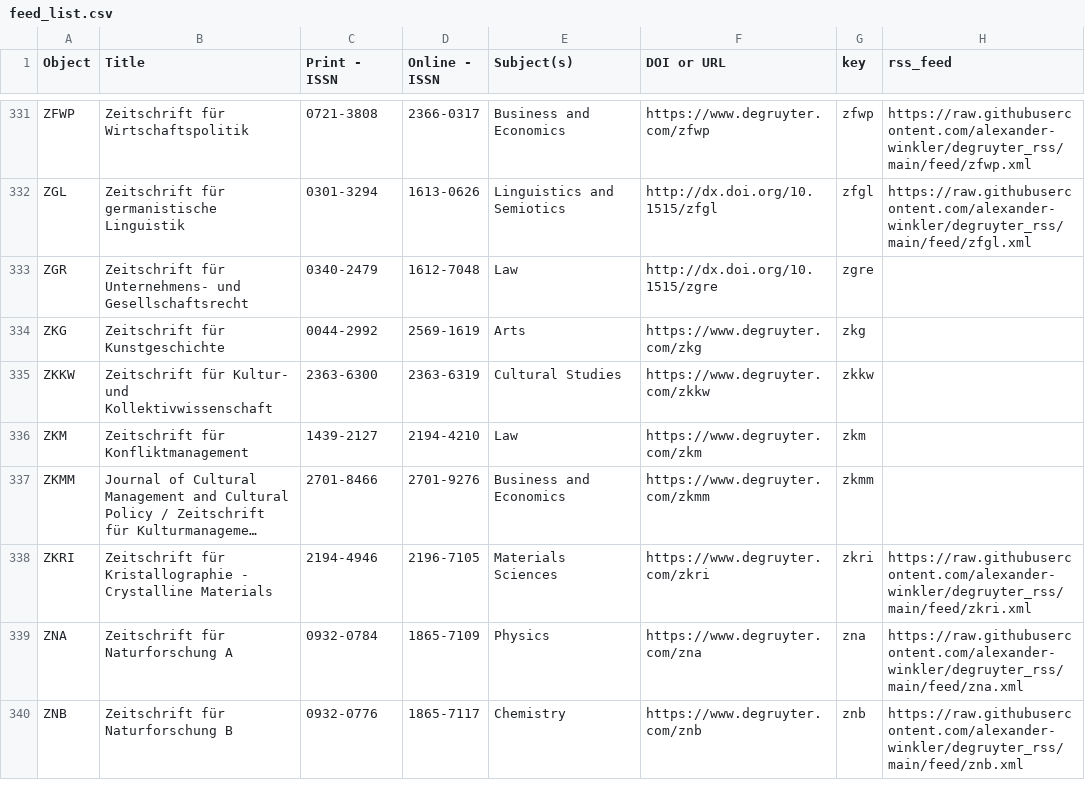
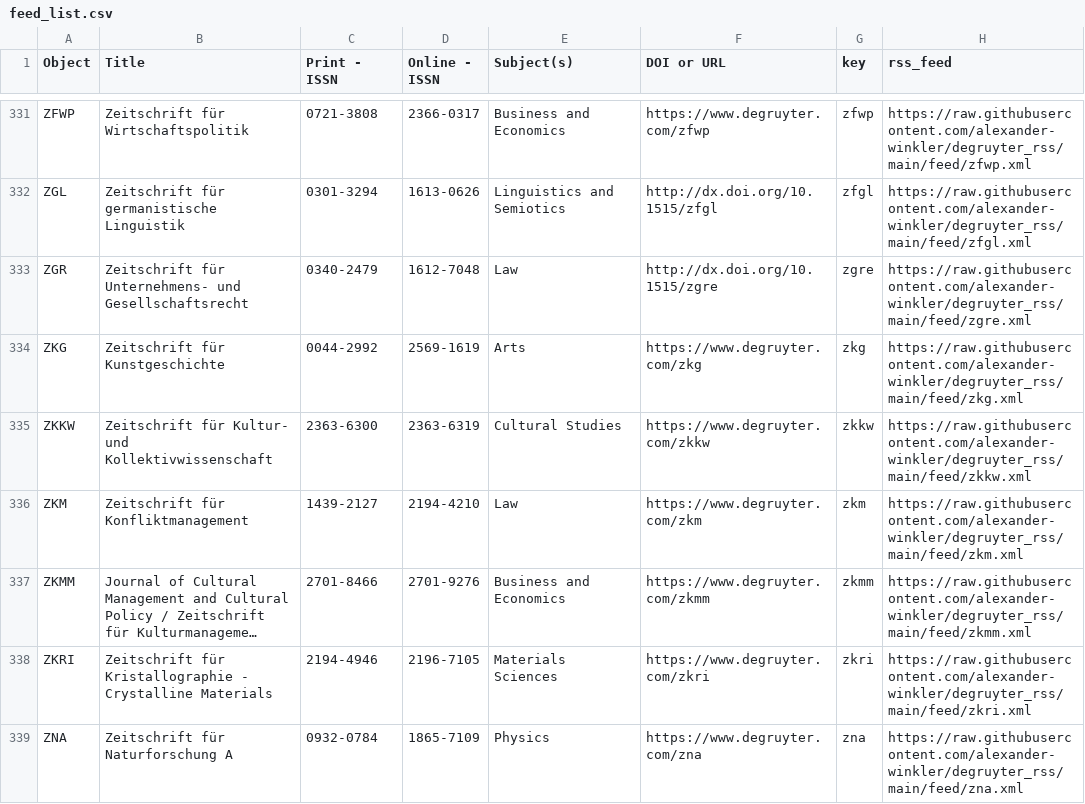
Before and after one commit to alexander-winkler/degruyter_rss, a CSV file: feed_list.csv, drawn as a sheet; only a part is shown, gaps mark what is left out; the shorter side is filled out with more unchanged rows; long unchanged cells end in …; the diff names each change by its address in the sheet, - before the commit and + after, or states it on an @@ line.

Commit message:
Sun 12 May 04:06:45 CEST 2024

```diff
--- a/feed_list.csv
+++ b/feed_list.csv
-H333 (rss_feed): (empty)
+H333 (rss_feed): https://raw.githubusercontent.com/alexander-winkler/degruyter_rss/main/feed/zgre.xml
-H334 (rss_feed): (empty)
+H334 (rss_feed): https://raw.githubusercontent.com/alexander-winkler/degruyter_rss/main/feed/zkg.xml
-H335 (rss_feed): (empty)
+H335 (rss_feed): https://raw.githubusercontent.com/alexander-winkler/degruyter_rss/main/feed/zkkw.xml
-H336 (rss_feed): (empty)
+H336 (rss_feed): https://raw.githubusercontent.com/alexander-winkler/degruyter_rss/main/feed/zkm.xml
-H337 (rss_feed): (empty)
+H337 (rss_feed): https://raw.githubusercontent.com/alexander-winkler/degruyter_rss/main/feed/zkmm.xml
```
